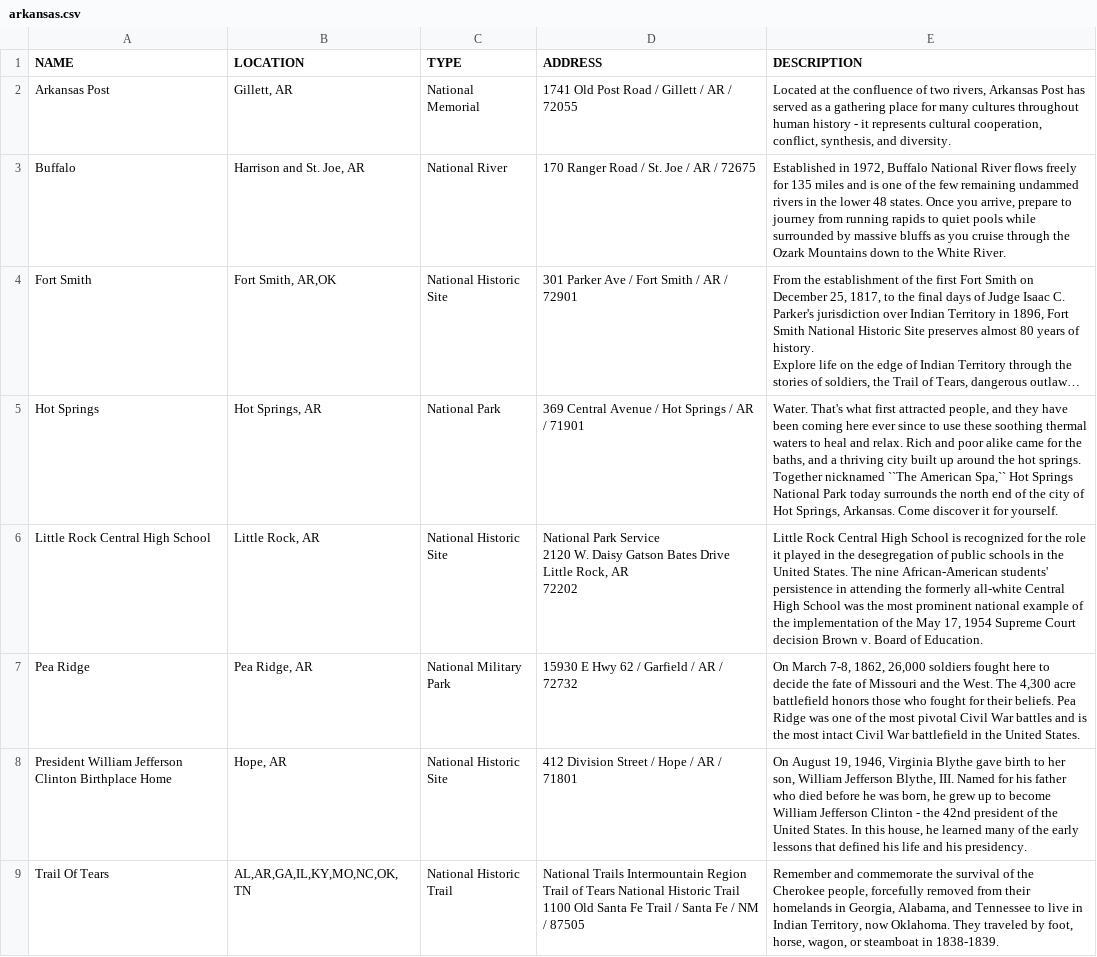
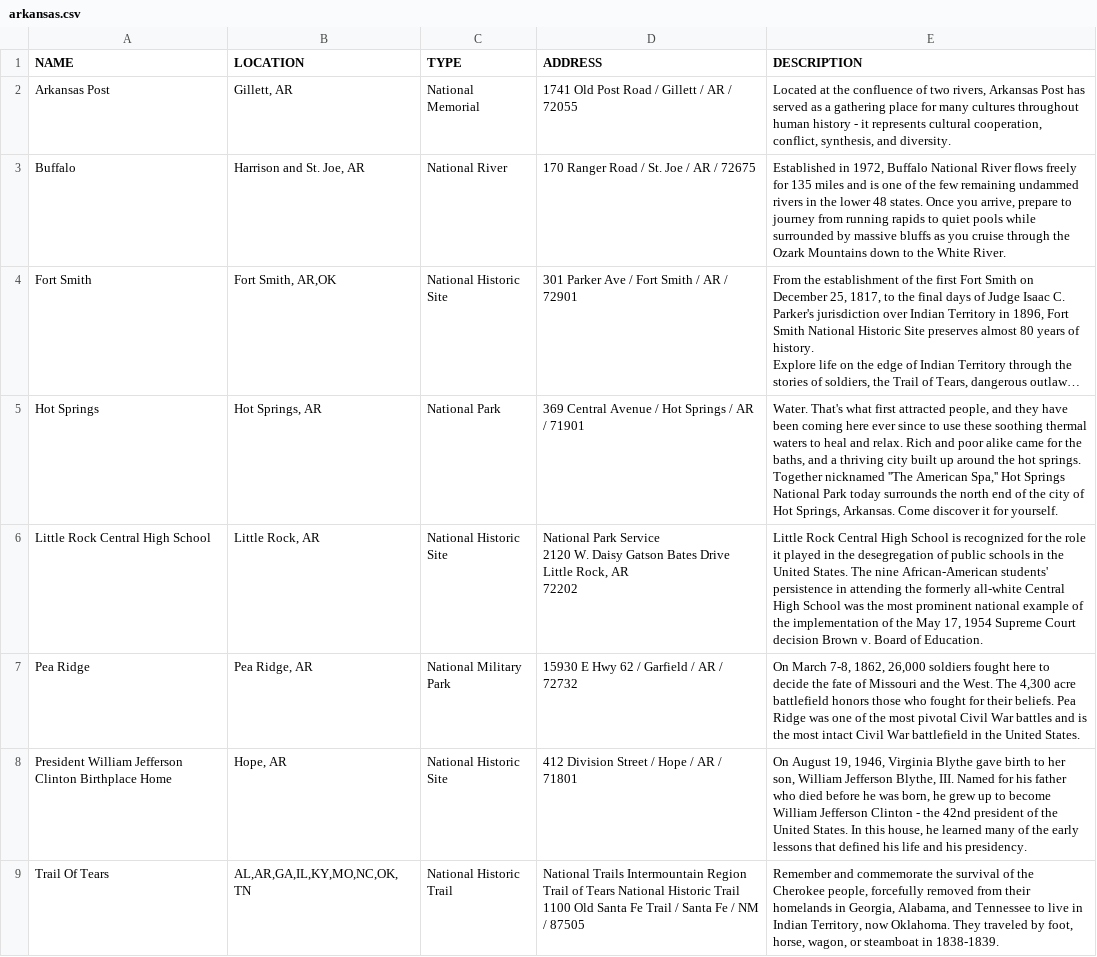
Before and after one commit to sehankin/SI507-Project3, a CSV file: arkansas.csv, drawn as a sheet; long unchanged cells end in …; the diff names each change by its address in the sheet, - before the commit and + after, or states it on an @@ line.

```diff
--- a/arkansas.csv
+++ b/arkansas.csv
-E5 (DESCRIPTION): …Together nicknamed ``The American Spa,`` Hot Springs…
+E5 (DESCRIPTION): …Together nicknamed ''The American Spa,'' Hot Springs…
```
Also changed, not shown: california.csv, 3 other files.
